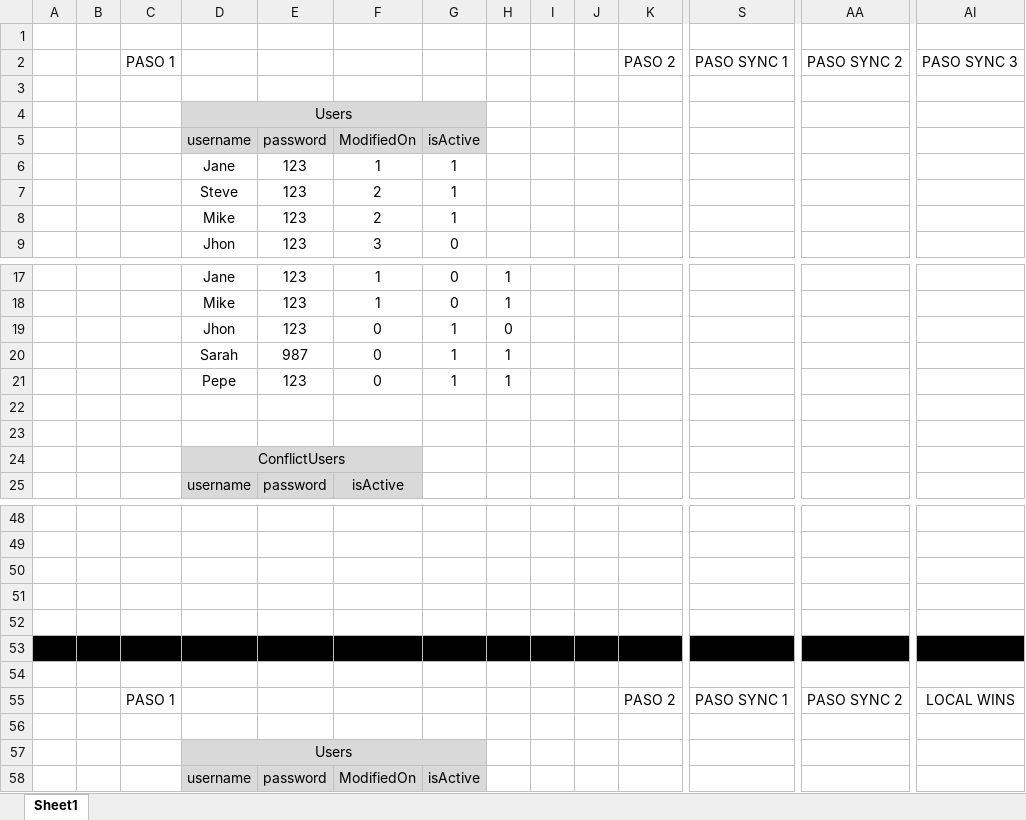
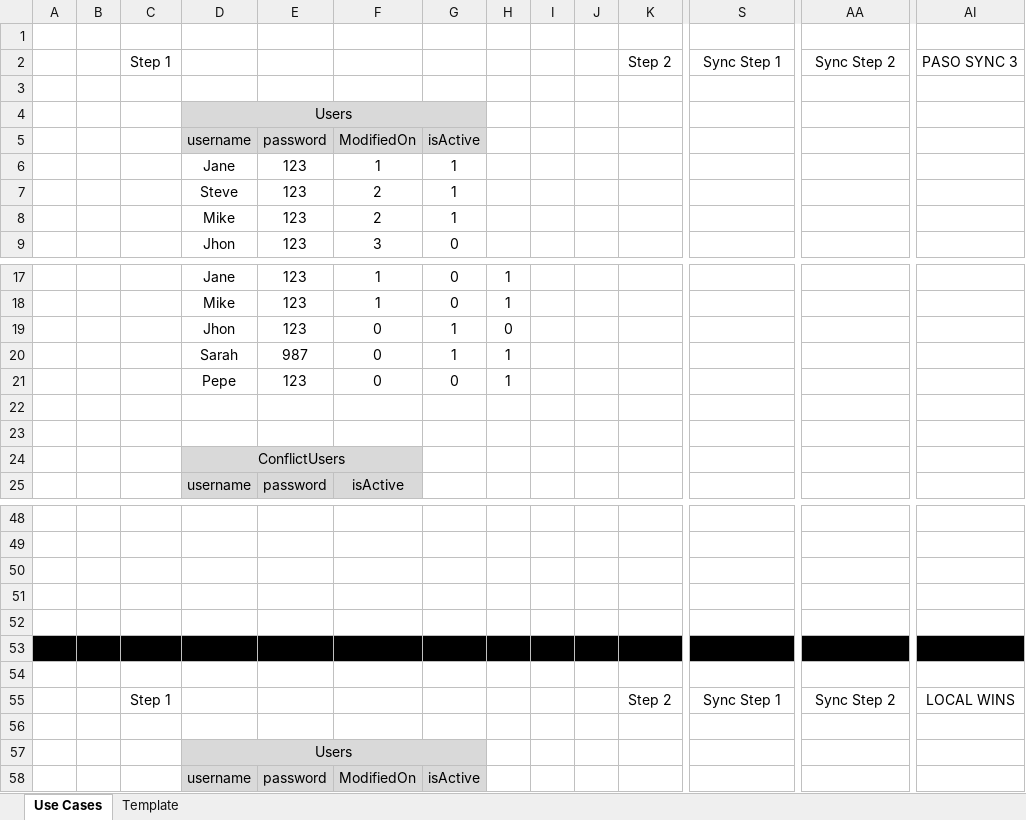
Before and after one commit to MikeLirio/sync, an Excel workbook: documentation/SyncExample.xlsx, sheet Use Cases, drawn as a sheet; only a part is shown, gaps mark what is left out; values as stored, in another font and other column widths than the file's, no borders; removed rows and columns are numbered as before the commit, all else as after; rows hold the shown columns only; the diff covers the shown part only; the diff names each change by its address in the sheet, - before the commit and + after, or states it on an @@ line.

Commit message:
Added some documentation with use cases

```diff
--- a/documentation/SyncExample.xlsx (sheet Use Cases)
+++ b/documentation/SyncExample.xlsx (sheet Use Cases)
-sheet tab: Sheet1
+sheet tab: Use Cases
+sheet tab: Template
-row 2:  |  | PASO 1 |  |  |  |  |  |  |  | PASO 2 | PASO SYNC 1 | PASO SYNC 2 | PASO SYNC 3
+row 2:  |  | Step 1 |  |  |  |  |  |  |  | Step 2 | Sync Step 1 | Sync Step 2 | PASO SYNC 3
-G21: 1
+G21: 0
-row 55:  |  | PASO 1 |  |  |  |  |  |  |  | PASO 2 | PASO SYNC 1 | PASO SYNC 2 | LOCAL WINS
+row 55:  |  | Step 1 |  |  |  |  |  |  |  | Step 2 | Sync Step 1 | Sync Step 2 | LOCAL WINS
```
Also changed, not shown: 48 added rows elsewhere in this sheet.
